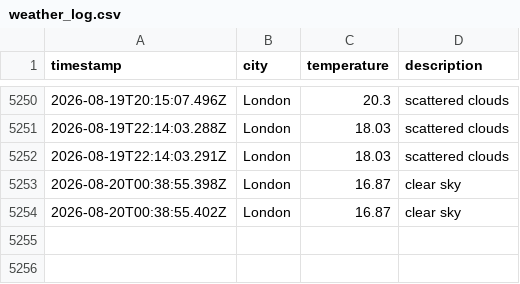
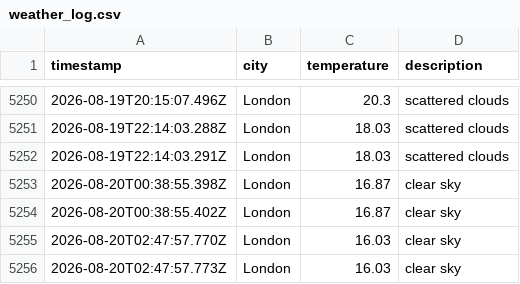
Before and after one commit to matthewthomas1999/DataOps-weather-js, a CSV file: data/weather_log.csv, drawn as a sheet; only a part is shown, gaps mark what is left out.

```diff
--- a/data/weather_log.csv
+++ b/data/weather_log.csv
@@ -5254 +5254,3 @@ timestamp,city,temperature,description
 2026-08-20T00:38:55.402Z,London,16.87,clear sky
+2026-08-20T02:47:57.770Z,London,16.03,clear sky
+2026-08-20T02:47:57.773Z,London,16.03,clear sky
```
Also changed, not shown: 1 other file.
